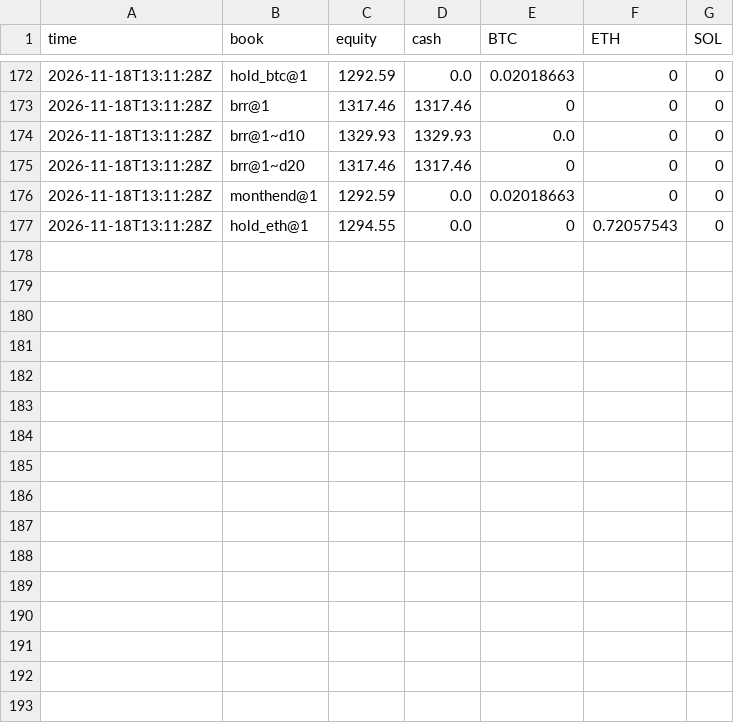
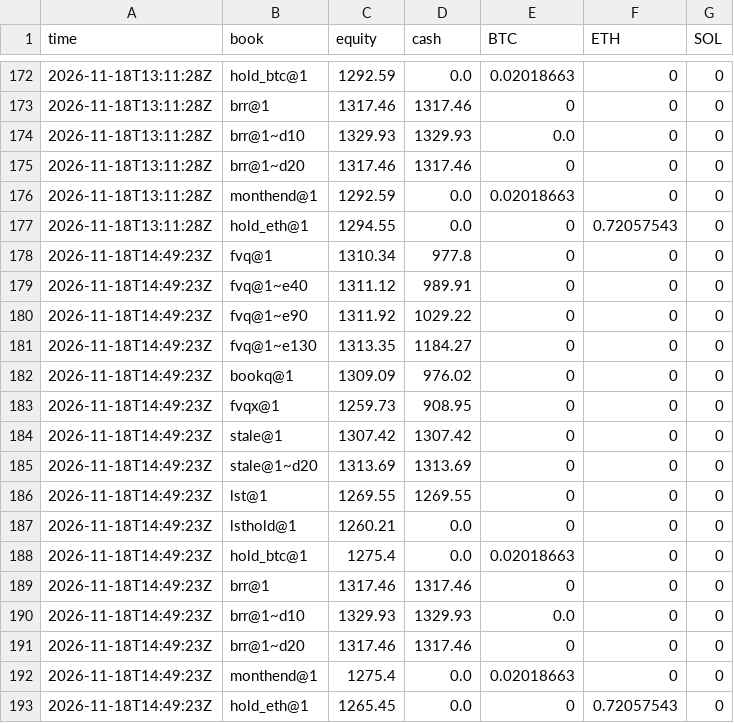
Before and after one commit to polyglyphanalytica/proptrade, a CSV file: data/equity.csv, drawn as a sheet; only a part is shown, gaps mark what is left out.

```diff
--- a/data/equity.csv
+++ b/data/equity.csv
@@ -177 +177,17 @@ time,book,equity,cash,BTC,ETH,SOL
 2026-11-18T13:11:28Z,hold_eth@1,1294.55,0.0,0,0.72057543,0
+2026-11-18T14:49:23Z,fvq@1,1310.34,977.8,0,0,0
+2026-11-18T14:49:23Z,fvq@1~e40,1311.12,989.91,0,0,0
+2026-11-18T14:49:23Z,fvq@1~e90,1311.92,1029.22,0,0,0
+2026-11-18T14:49:23Z,fvq@1~e130,1313.35,1184.27,0,0,0
+2026-11-18T14:49:23Z,bookq@1,1309.09,976.02,0,0,0
+2026-11-18T14:49:23Z,fvqx@1,1259.73,908.95,0,0,0
+2026-11-18T14:49:23Z,stale@1,1307.42,1307.42,0,0,0
+2026-11-18T14:49:23Z,stale@1~d20,1313.69,1313.69,0,0,0
+2026-11-18T14:49:23Z,lst@1,1269.55,1269.55,0,0,0
+2026-11-18T14:49:23Z,lsthold@1,1260.21,0.0,0,0,0
+2026-11-18T14:49:23Z,hold_btc@1,1275.4,0.0,0.02018663,0,0
+2026-11-18T14:49:23Z,brr@1,1317.46,1317.46,0,0,0
+2026-11-18T14:49:23Z,brr@1~d10,1329.93,1329.93,0.0,0,0
+2026-11-18T14:49:23Z,brr@1~d20,1317.46,1317.46,0,0,0
+2026-11-18T14:49:23Z,monthend@1,1275.4,0.0,0.02018663,0,0
+2026-11-18T14:49:23Z,hold_eth@1,1265.45,0.0,0,0.72057543,0
```
Also changed, not shown: data/features.csv, data/trades.csv, 2 other files.
